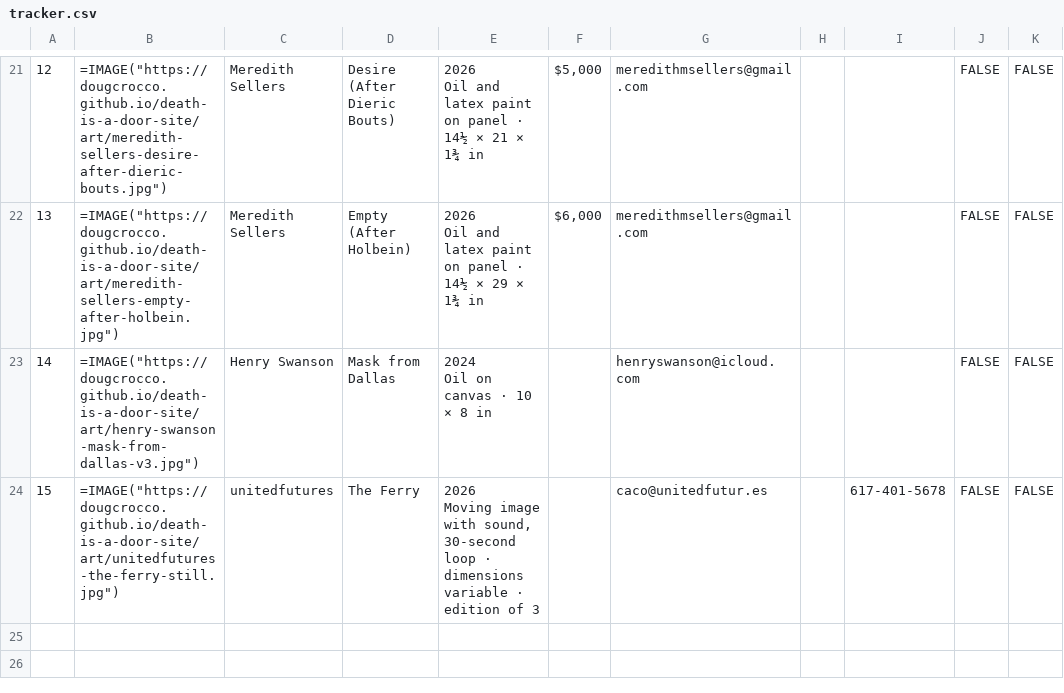
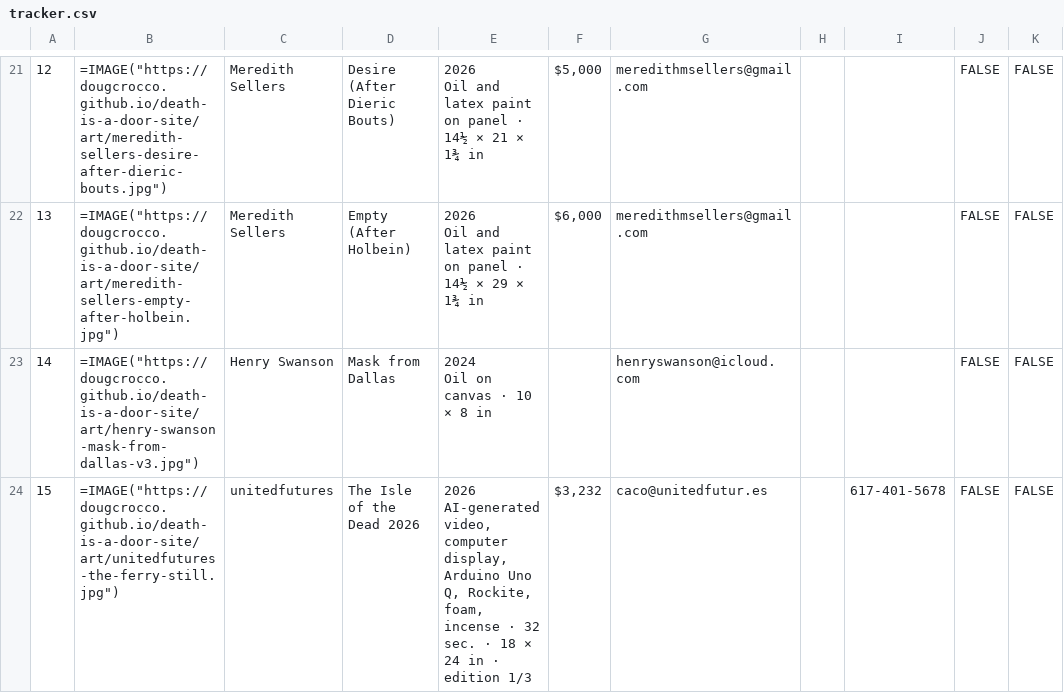
Before and after one commit to dougcrocco/death-is-a-door-site, a CSV file: agreements/tracker.csv, drawn as a sheet; only a part is shown, gaps mark what is left out; ↵ is a line break in a cell; the diff names each change by its address in the sheet, - before the commit and + after, or states it on an @@ line.

```diff
--- a/agreements/tracker.csv
+++ b/agreements/tracker.csv
-D24: The Ferry
+D24: The Isle of the Dead 2026
-E24: 2026 ↵ Moving image with sound, 30-second loop · dimensions variable · edition of 3
+E24: 2026 ↵ AI-generated video, computer display, Arduino Uno Q, Rockite, foam, incense · 32 sec. · 18 × 24 in · edition 1/3
-F24: (empty)
+F24: $3,232
```
Also changed, not shown: 12 other files.
